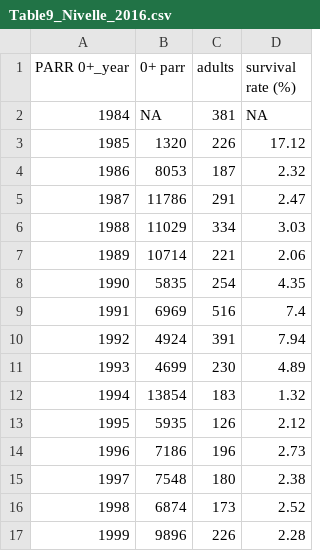
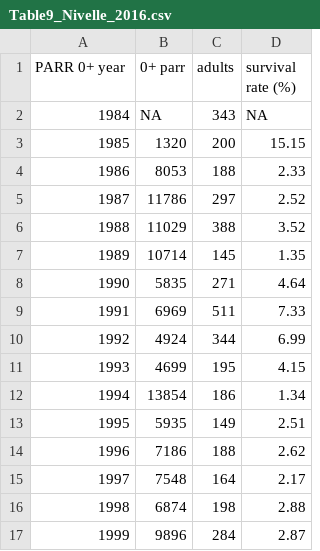
Before and after one commit to ORE-DiaPFC/CIEM, a CSV file: Table9_Nivelle_2016.csv, drawn as a sheet; only a part is shown; the diff covers the shown part only.

Commit message:
replaced n_1SW/n_MSW by c_1SW/c_2SW for Nivelle r.

```diff
--- a/Table9_Nivelle_2016.csv
+++ b/Table9_Nivelle_2016.csv
@@ -1,17 +1,17 @@
-"PARR 0+_year","0+ parr","adults","survival rate (%)"
-1984,NA,381,NA
-1985,1320,226,17.12
-1986,8053,187,2.32
-1987,11786,291,2.47
-1988,11029,334,3.03
-1989,10714,221,2.06
-1990,5835,254,4.35
-1991,6969,516,7.4
-1992,4924,391,7.94
-1993,4699,230,4.89
-1994,13854,183,1.32
-1995,5935,126,2.12
-1996,7186,196,2.73
-1997,7548,180,2.38
-1998,6874,173,2.52
-1999,9896,226,2.28
+"PARR 0+ year","0+ parr","adults","survival rate (%)"
+1984,NA,343,NA
+1985,1320,200,15.15
+1986,8053,188,2.33
+1987,11786,297,2.52
+1988,11029,388,3.52
+1989,10714,145,1.35
+1990,5835,271,4.64
+1991,6969,511,7.33
+1992,4924,344,6.99
+1993,4699,195,4.15
+1994,13854,186,1.34
+1995,5935,149,2.51
+1996,7186,188,2.62
+1997,7548,164,2.17
+1998,6874,198,2.88
+1999,9896,284,2.87
```
Also changed, not shown: 28 edited cells elsewhere in this file, 1 other file.
